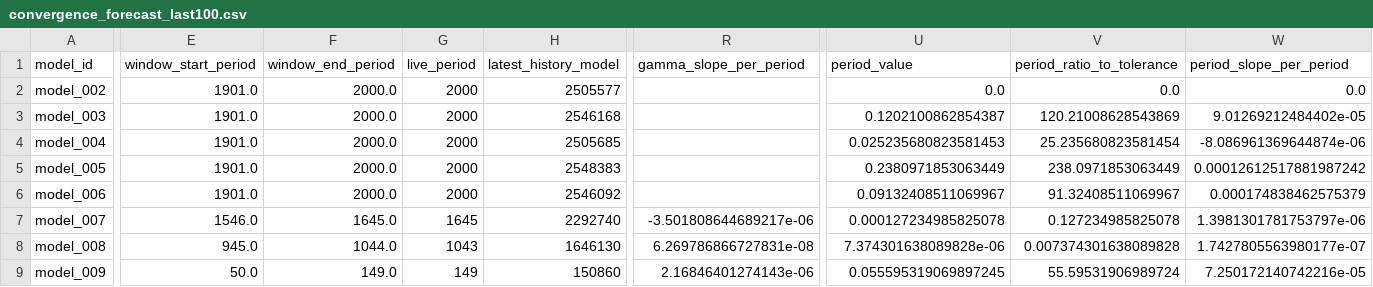
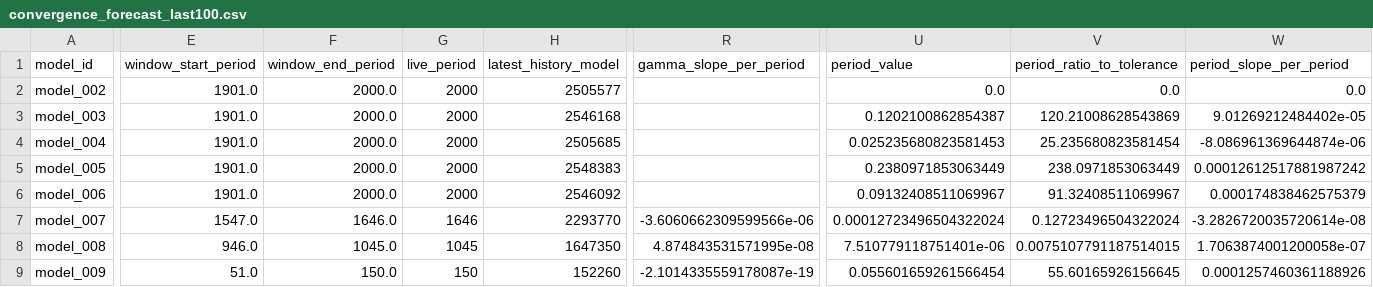
Before and after one commit to earlbellinger/earlbellinger.github.io, a CSV file: apps/kappa/metadata/convergence_forecast_last100.csv, drawn as a sheet; only a part is shown, gaps mark what is left out; the diff covers the shown part only; the diff names each change by its address in the sheet, - before the commit and + after, or states it on an @@ line.

Commit message:
Deploy live convergence status

```diff
--- a/apps/kappa/metadata/convergence_forecast_last100.csv
+++ b/apps/kappa/metadata/convergence_forecast_last100.csv
-E7 (window_start_period): 1546.0
+E7 (window_start_period): 1547.0
-F7 (window_end_period): 1645.0
+F7 (window_end_period): 1646.0
-G7 (live_period): 1645
+G7 (live_period): 1646
-H7 (latest_history_model): 2292740
+H7 (latest_history_model): 2293770
-R7 (gamma_slope_per_period): -3.501808644689217e-06
+R7 (gamma_slope_per_period): -3.6060662309599566e-06
-U7 (period_value): 0.000127234985825078
+U7 (period_value): 0.00012723496504322024
-V7 (period_ratio_to_tolerance): 0.127234985825078
+V7 (period_ratio_to_tolerance): 0.12723496504322024
-W7 (period_slope_per_period): 1.3981301781753797e-06
+W7 (period_slope_per_period): -3.2826720035720614e-08
-E8 (window_start_period): 945.0
+E8 (window_start_period): 946.0
-F8 (window_end_period): 1044.0
+F8 (window_end_period): 1045.0
-G8 (live_period): 1043
+G8 (live_period): 1045
-H8 (latest_history_model): 1646130
+H8 (latest_history_model): 1647350
-R8 (gamma_slope_per_period): 6.269786866727831e-08
+R8 (gamma_slope_per_period): 4.874843531571995e-08
-U8 (period_value): 7.374301638089828e-06
+U8 (period_value): 7.510779118751401e-06
-V8 (period_ratio_to_tolerance): 0.007374301638089828
+V8 (period_ratio_to_tolerance): 0.0075107791187514015
-W8 (period_slope_per_period): 1.7427805563980177e-07
+W8 (period_slope_per_period): 1.7063874001200058e-07
-E9 (window_start_period): 50.0
+E9 (window_start_period): 51.0
-F9 (window_end_period): 149.0
+F9 (window_end_period): 150.0
-G9 (live_period): 149
+G9 (live_period): 150
-H9 (latest_history_model): 150860
+H9 (latest_history_model): 152260
-R9 (gamma_slope_per_period): 2.16846401274143e-06
+R9 (gamma_slope_per_period): -2.1014335559178087e-19
-U9 (period_value): 0.055595319069897245
+U9 (period_value): 0.055601659261566454
-V9 (period_ratio_to_tolerance): 55.59531906989724
+V9 (period_ratio_to_tolerance): 55.60165926156645
-W9 (period_slope_per_period): 7.250172140742216e-05
+W9 (period_slope_per_period): 0.0001257460361188926
```
Also changed, not shown: 15 edited cells elsewhere in this file, apps/kappa/metadata/convergence_gate_audit.csv, apps/kappa/metadata/convergence_summary_last100.csv, 20 other files.
